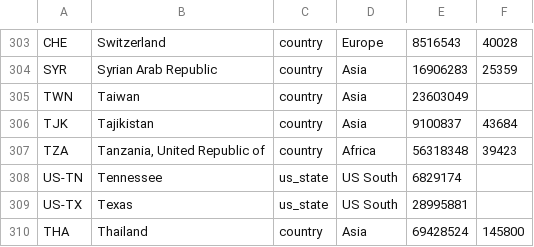
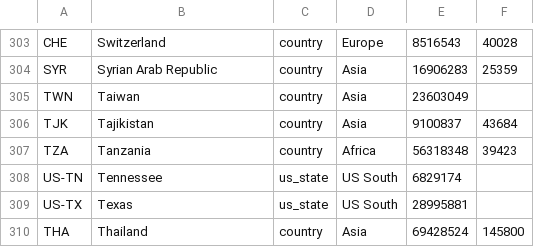
Before and after one commit to rtwfroody/c19growth, a CSV file: regions.csv, drawn as a sheet; only a part is shown, gaps mark what is left out.

Commit message:
Shorten Tanzania.

```diff
--- a/regions.csv
+++ b/regions.csv
@@ -306,3 +306,3 @@ TWN,Taiwan,country,Asia,23603049,
 TJK,Tajikistan,country,Asia,9100837,43684
-TZA,"Tanzania, United Republic of",country,Africa,56318348,39423
+TZA,Tanzania,country,Africa,56318348,39423
 US-TN,Tennessee,us_state,US South,6829174,
```
Also changed, not shown: 1 other file.
